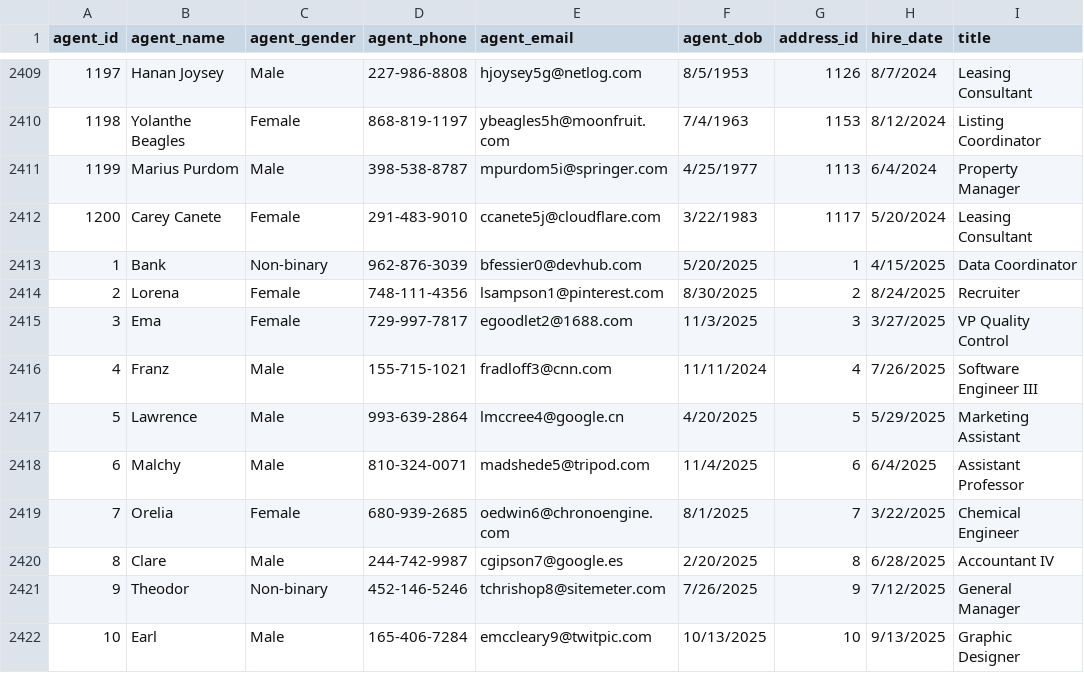
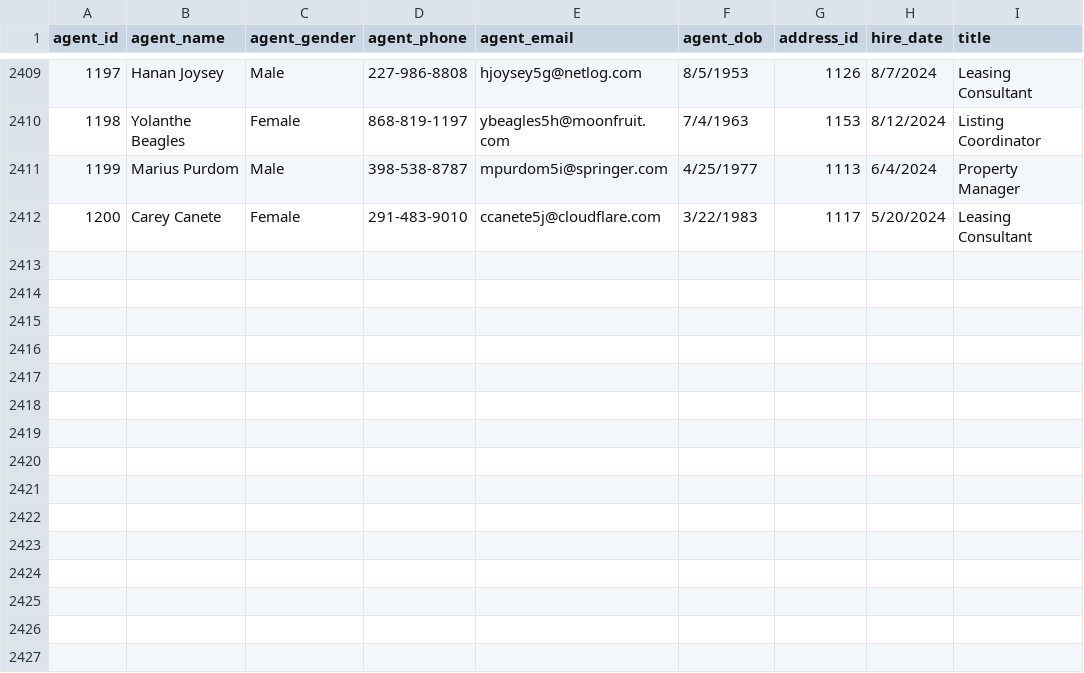
Before and after one commit to AsifaSiraj/DWM-Project, a CSV file: Database/Datasets/agent.csv, drawn as a sheet; only a part is shown, gaps mark what is left out; the diff names each change by its address in the sheet, - before the commit and + after, or states it on an @@ line.

```diff
--- a/Database/Datasets/agent.csv
+++ b/Database/Datasets/agent.csv
-row 2413: 1 | Bank | Non-binary | 962-876-3039 | bfessier0@devhub.com | 5/20/2025 | 1 | 4/15/2025 | Data Coordinator
-row 2414: 2 | Lorena | Female | 748-111-4356 | lsampson1@pinterest.com | 8/30/2025 | 2 | 8/24/2025 | Recruiter
-row 2415: 3 | Ema | Female | 729-997-7817 | egoodlet2@1688.com | 11/3/2025 | 3 | 3/27/2025 | VP Quality Control
-row 2416: 4 | Franz | Male | 155-715-1021 | fradloff3@cnn.com | 11/11/2024 | 4 | 7/26/2025 | Software Engineer III
-row 2417: 5 | Lawrence | Male | 993-639-2864 | lmccree4@google.cn | 4/20/2025 | 5 | 5/29/2025 | Marketing Assistant
-row 2418: 6 | Malchy | Male | 810-324-0071 | madshede5@tripod.com | 11/4/2025 | 6 | 6/4/2025 | Assistant Professor
-row 2419: 7 | Orelia | Female | 680-939-2685 | oedwin6@chronoengine.com | 8/1/2025 | 7 | 3/22/2025 | Chemical Engineer
-row 2420: 8 | Clare | Male | 244-742-9987 | cgipson7@google.es | 2/20/2025 | 8 | 6/28/2025 | Accountant IV
-row 2421: 9 | Theodor | Non-binary | 452-146-5246 | tchrishop8@sitemeter.com | 7/26/2025 | 9 | 7/12/2025 | General Manager
-row 2422: 10 | Earl | Male | 165-406-7284 | emccleary9@twitpic.com | 10/13/2025 | 10 | 9/13/2025 | Graphic Designer
```
Also changed, not shown: Database/Datasets/address.csv, Database/Datasets/client.csv, 10 other files.
